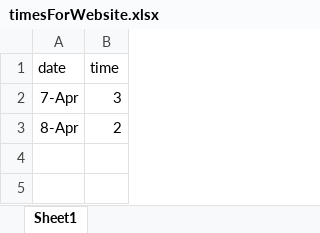
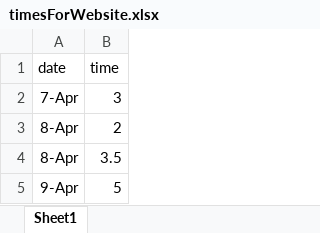
Before and after one commit to carlej/PNPN-Website, an Excel workbook: timesForWebsite.xlsx, sheet Sheet1, drawn as a sheet; values as stored, in another font and other column widths than the file's, no borders; the diff names each change by its address in the sheet, - before the commit and + after, or states it on an @@ line.

```diff
--- a/timesForWebsite.xlsx (sheet Sheet1)
+++ b/timesForWebsite.xlsx (sheet Sheet1)
+row 4: 8-Apr | 3.5
+row 5: 9-Apr | 5
```
Also changed, not shown: 6 other files.
